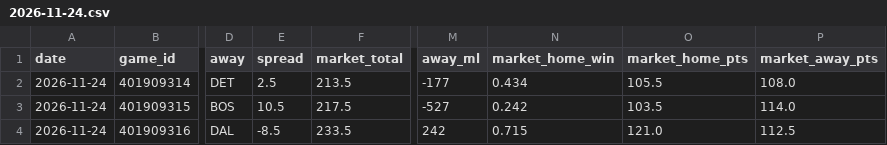
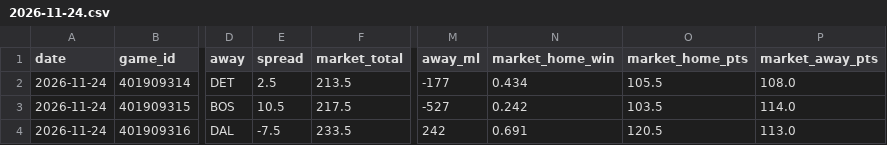
Before and after one commit to mason7park-debug/NBAprojections, a CSV file: data/gamepreds/2026-11-24.csv, drawn as a sheet; only a part is shown, gaps mark what is left out; the diff names each change by its address in the sheet, - before the commit and + after, or states it on an @@ line.

```diff
--- a/data/gamepreds/2026-11-24.csv
+++ b/data/gamepreds/2026-11-24.csv
-E4 (spread): -8.5
+E4 (spread): -7.5
-N4 (market_home_win): 0.715
+N4 (market_home_win): 0.691
-O4 (market_home_pts): 121.0
+O4 (market_home_pts): 120.5
-P4 (market_away_pts): 112.5
+P4 (market_away_pts): 113.0
```
Also changed, not shown: data/projections/2026-11-24.csv, data/props/2026-11-24.csv, 4 other files.
